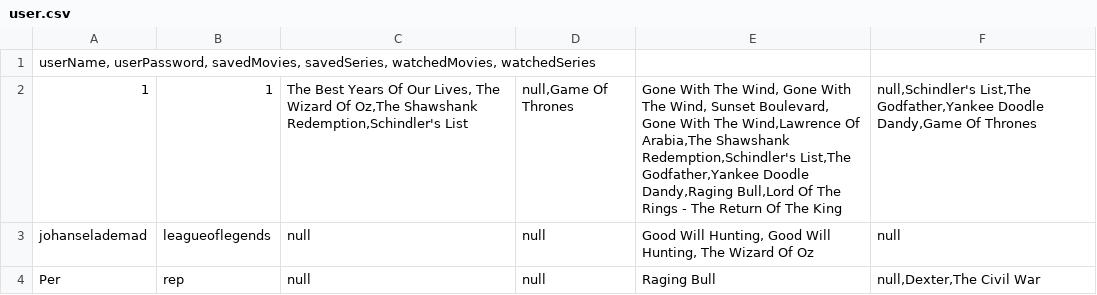
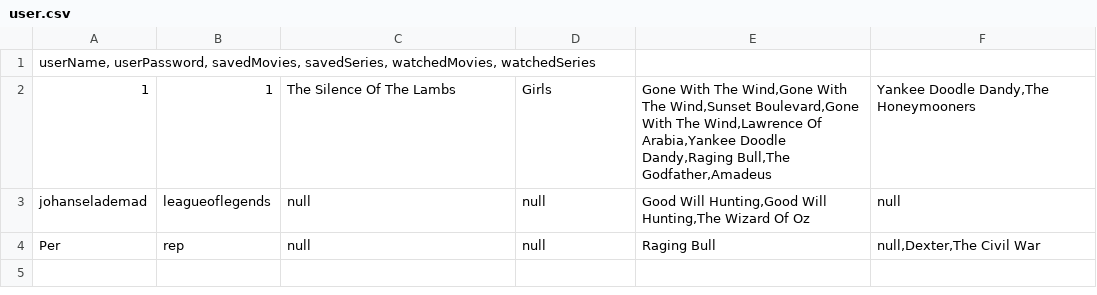
Before and after one commit to SimoneToft/SP3, a CSV file: SP3/Data/user.csv, drawn as a sheet.

```diff
--- a/SP3/Data/user.csv
+++ b/SP3/Data/user.csv
@@ -1,4 +1,4 @@
 userName, userPassword, savedMovies, savedSeries, watchedMovies, watchedSeries
-1;1;The Best Years Of Our Lives,       The Wizard Of Oz,The Shawshank Redemption,Schindler's List;null,Game Of Thrones;Gone With The Wind,       Gone With The Wind,      Sunset Boulevard,  Gone With The Wind,Lawrence Of Arabia,The Shawshank Redemption,Schindler's List,The Godfather,Yankee Doodle Dandy,Raging Bull,Lord Of The Rings - The Return Of The King;null,Schindler's List,The Godfather,Yankee Doodle Dandy,Game Of Thrones
-johanselademad;leagueoflegends;null;null;Good Will Hunting,    Good Will Hunting,   The Wizard Of Oz;null
+1;1;The Silence Of The Lambs;Girls;Gone With The Wind,Gone With The Wind,Sunset Boulevard,Gone With The Wind,Lawrence Of Arabia,Yankee Doodle Dandy,Raging Bull,The Godfather,Amadeus;Yankee Doodle Dandy,The Honeymooners
+johanselademad;leagueoflegends;null;null;Good Will Hunting,Good Will Hunting,The Wizard Of Oz;null
 Per;rep;null;null;Raging Bull;null,Dexter,The Civil War
```
Also changed, not shown: 8 other files.
